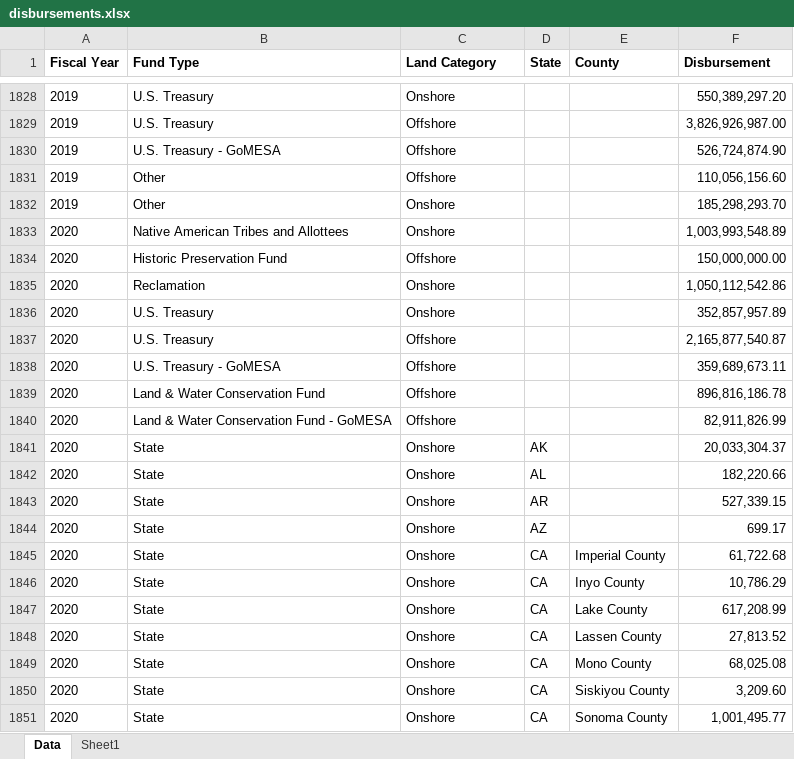
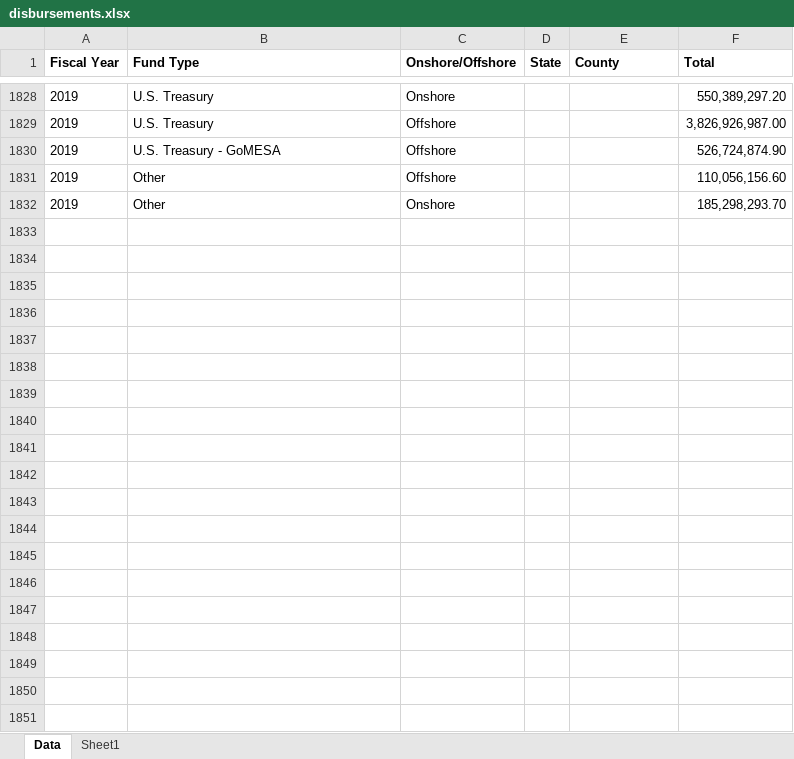
Before and after one commit to DOI-ONRR/nrrd, an Excel workbook: static/downloads/disbursements/disbursements.xlsx, sheet Data, drawn as a sheet; only a part is shown, gaps mark what is left out; values as stored, in another font and other column widths than the file's, no borders; the diff covers the shown part only; the diff names each change by its address in the sheet, - before the commit and + after, or states it on an @@ line.

Commit message:
un update disbursements

```diff
--- a/static/downloads/disbursements/disbursements.xlsx (sheet Data)
+++ b/static/downloads/disbursements/disbursements.xlsx (sheet Data)
-C1: Land Category
+C1: Onshore/Offshore
-F1: Disbursement
+F1: Total
-row 1833: 2020 | Native American Tribes and Allottees | Onshore |  |  | 1,003,993,548.89
-row 1834: 2020 | Historic Preservation Fund | Offshore |  |  | 150,000,000.00
-row 1835: 2020 | Reclamation | Onshore |  |  | 1,050,112,542.86
-row 1836: 2020 | U.S. Treasury | Onshore |  |  | 352,857,957.89
-row 1837: 2020 | U.S. Treasury | Offshore |  |  | 2,165,877,540.87
-row 1838: 2020 | U.S. Treasury - GoMESA | Offshore |  |  | 359,689,673.11
-row 1839: 2020 | Land & Water Conservation Fund | Offshore |  |  | 896,816,186.78
-row 1840: 2020 | Land & Water Conservation Fund - GoMESA | Offshore |  |  | 82,911,826.99
-row 1841: 2020 | State | Onshore | AK |  | 20,033,304.37
-row 1842: 2020 | State | Onshore | AL |  | 182,220.66
-row 1843: 2020 | State | Onshore | AR |  | 527,339.15
-row 1844: 2020 | State | Onshore | AZ |  | 699.17
-row 1845: 2020 | State | Onshore | CA | Imperial County | 61,722.68
-row 1846: 2020 | State | Onshore | CA | Inyo County | 10,786.29
-row 1847: 2020 | State | Onshore | CA | Lake County | 617,208.99
-row 1848: 2020 | State | Onshore | CA | Lassen County | 27,813.52
-row 1849: 2020 | State | Onshore | CA | Mono County | 68,025.08
-row 1850: 2020 | State | Onshore | CA | Siskiyou County | 3,209.60
-row 1851: 2020 | State | Onshore | CA | Sonoma County | 1,001,495.77
```
Also changed, not shown: 107 removed rows and 17 edited cells elsewhere in this sheet, static/downloads/disbursements/monthly_disbursements.xlsx, 4 other files.
